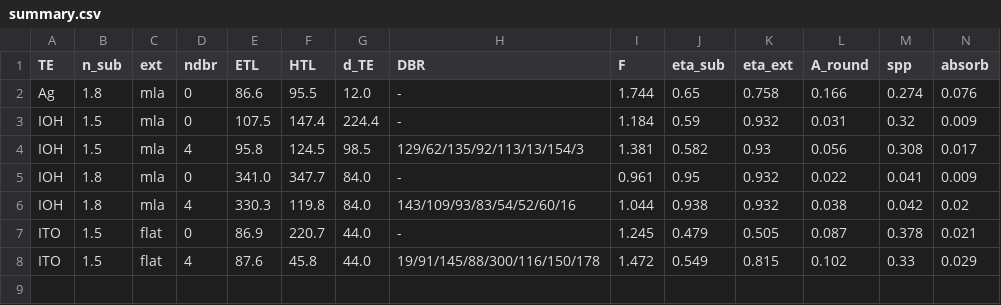
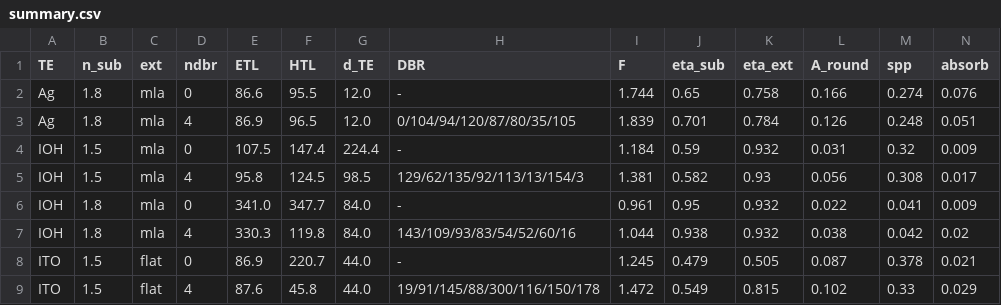
Before and after one commit to jjoono/OLED-, a CSV file: sim/nir/summary.csv, drawn as a sheet; only a part is shown; rows hold the shown columns only; the diff names each change by its address in the sheet, - before the commit and + after, or states it on an @@ line.

```diff
--- a/sim/nir/summary.csv
+++ b/sim/nir/summary.csv
+row 3: Ag | 1.8 | mla | 4 | 86.9 | 96.5 | 12.0 | 0/104/94/120/87/80/35/105 | 1.839 | 0.701 | 0.784 | 0.126 | 0.248 | 0.051
```
Also changed, not shown: 2 other files.
